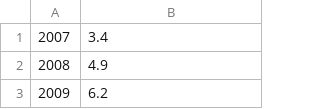
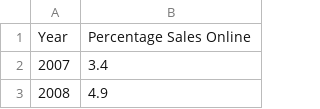
Before and after one commit to scottv24/E-Commerce-Data, a CSV file: ONS-OnlineMarketShare.csv, drawn as a sheet; only a part is shown; the shorter side is filled out with more unchanged rows; the diff names each change by its address in the sheet, - before the commit and + after, or states it on an @@ line.

Commit message:
Update ONS-OnlineMarketShare.csv

```diff
--- a/ONS-OnlineMarketShare.csv
+++ b/ONS-OnlineMarketShare.csv
+row 1: Year | Percentage Sales Online
```
